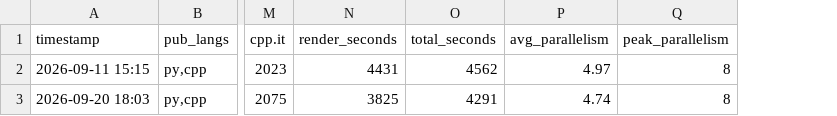
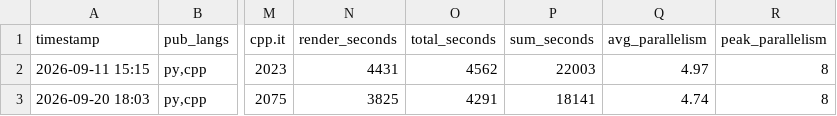
Before and after one commit to fzampirolli/pdi-vc, a CSV file: PUBLISH_HISTORY.csv, drawn as a sheet; only a part is shown, gaps mark what is left out; the diff names each change by its address in the sheet, - before the commit and + after, or states it on an @@ line.

```diff
--- a/PUBLISH_HISTORY.csv
+++ b/PUBLISH_HISTORY.csv
+column P (sum_seconds), rows 2-3: 22003 | 18141
```
Also changed, not shown: 8 other files.
